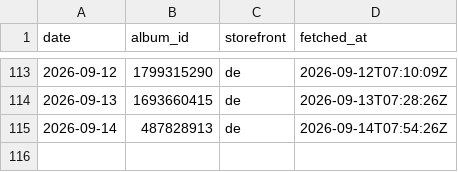
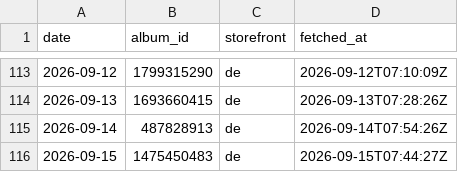
Before and after one commit to ghxm/amcr, a CSV file: data/picks.csv, drawn as a sheet; only a part is shown, gaps mark what is left out; the diff names each change by its address in the sheet, - before the commit and + after, or states it on an @@ line.

```diff
--- a/data/picks.csv
+++ b/data/picks.csv
+row 116: 2026-09-15 | 1475450483 | de | 2026-09-15T07:44:27Z
```
Also changed, not shown: 1 other file.
